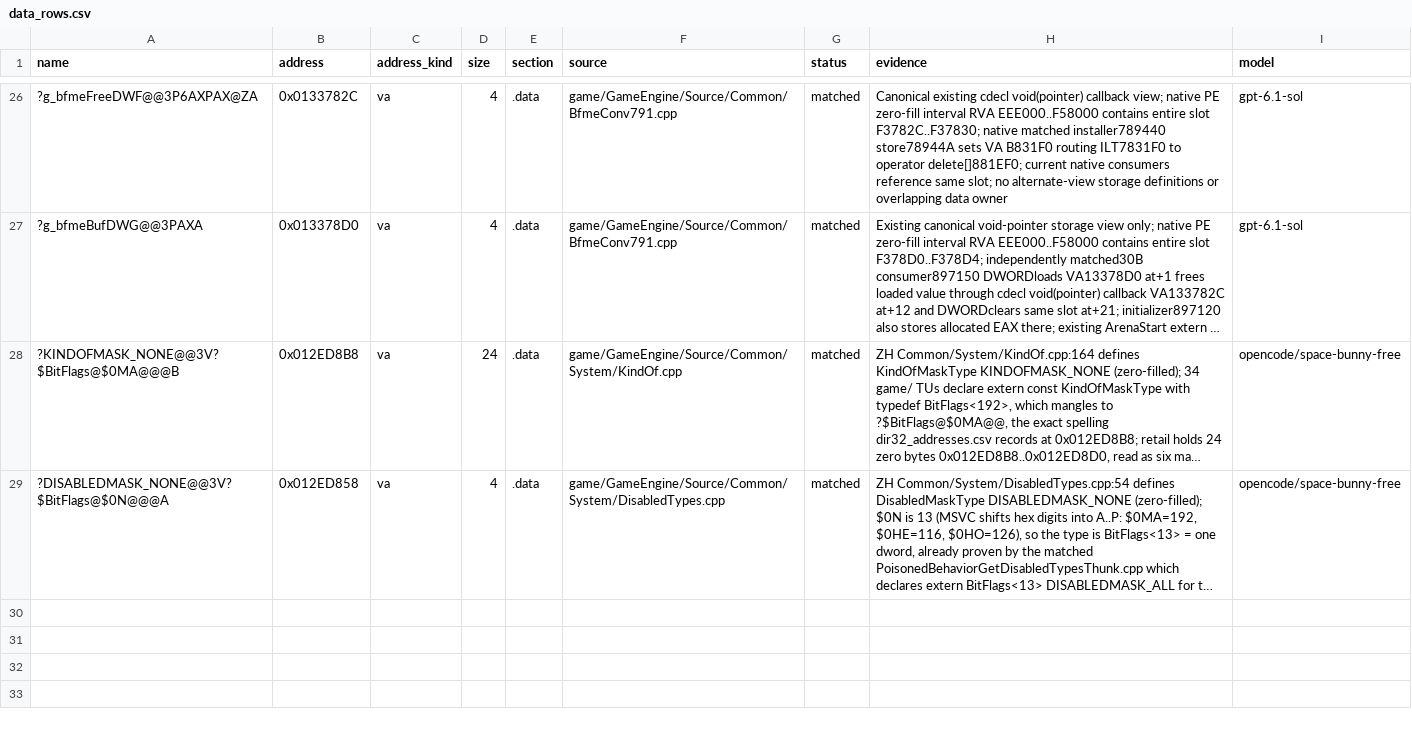
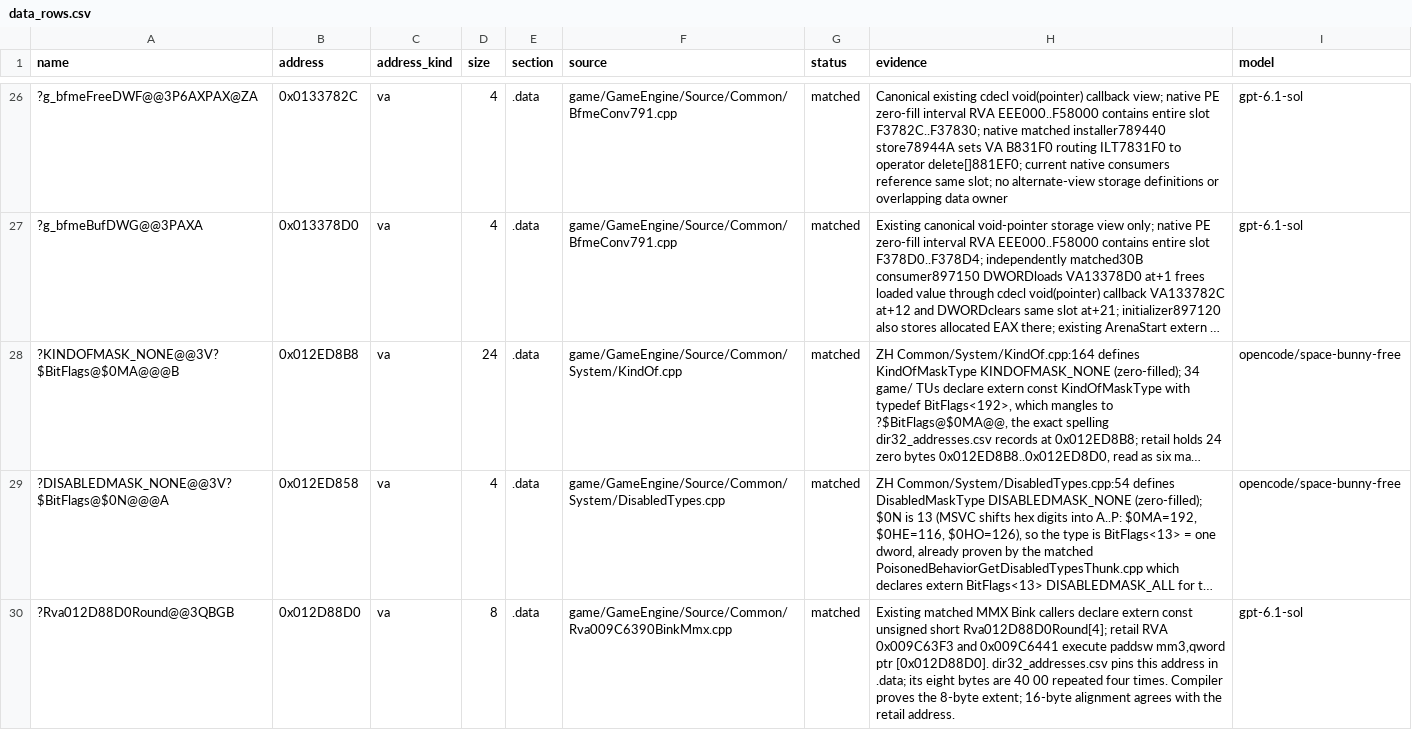
Before and after one commit to Open-BFME/Open-BFME-1, a CSV file: targets/game/reverse/data_rows.csv, drawn as a sheet; only a part is shown, gaps mark what is left out; long unchanged cells end in …; the diff names each change by its address in the sheet, - before the commit and + after, or states it on an @@ line.

Commit message:
link: define the Bink MMX rounding table
link_check: 8 files 0 -> 1,815 B linked.

Claim-Lease: 0xFAD0F61C=5d69bdd6dd274b3489a2afdc95e35559

```diff
--- a/targets/game/reverse/data_rows.csv
+++ b/targets/game/reverse/data_rows.csv
+row 30: ?Rva012D88D0Round@@3QBGB | 0x012D88D0 | va | 8 | .data | game/GameEngine/Source/Common/Rva009C6390BinkMmx.cpp | matched | Existing matched MMX Bink callers declare extern const unsigned short Rva012D88D0Round[4]; retail RVA 0x009C63F3 and 0x009C6441 execute paddsw mm3,qword ptr [0x012D88D0]. dir32_addresses.csv pins this address in .data; its eight bytes are 40 00 repeated four times. Compiler proves the 8-byte extent; 16-byte alignment agrees with the retail address. | gpt-6.1-sol
```
Also changed, not shown: 1 other file.
